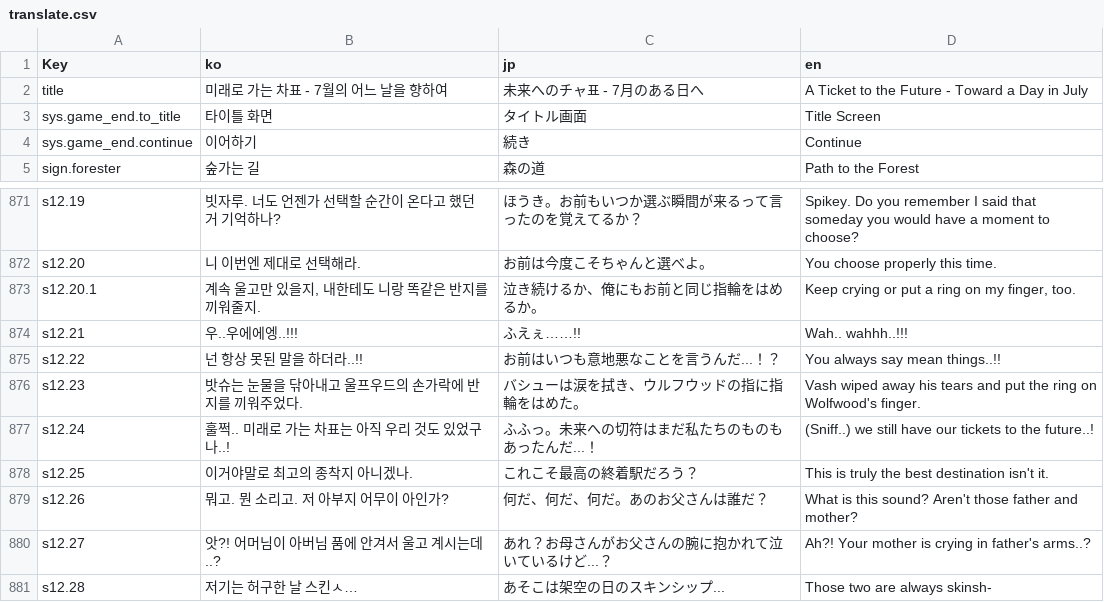
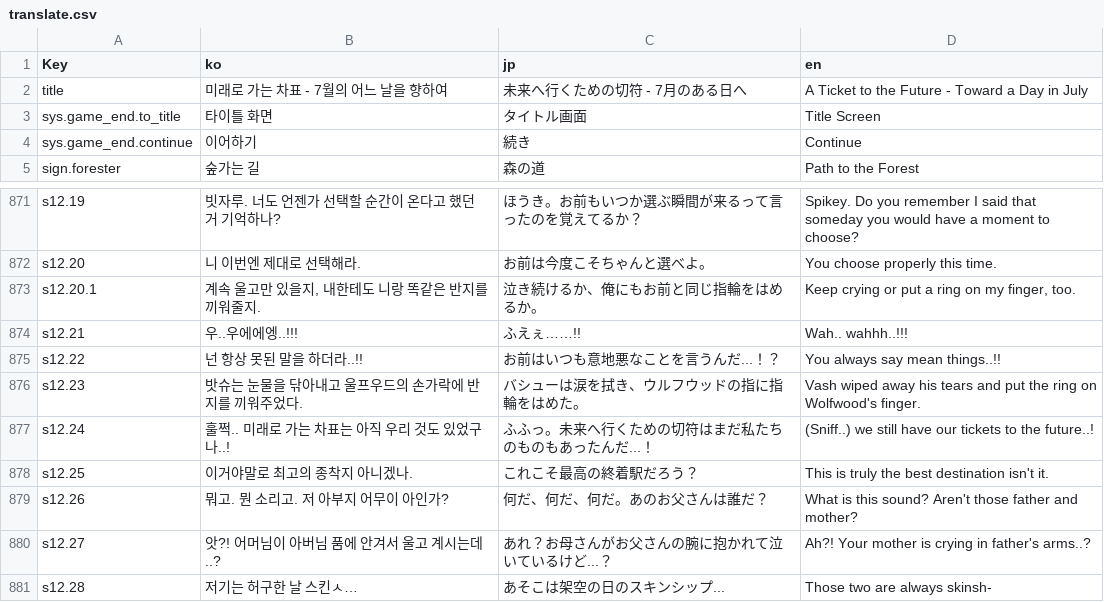
Before and after one commit to 8520k/wv0718, a CSV file: docs/translate.csv, drawn as a sheet; only a part is shown, gaps mark what is left out.

```diff
--- a/docs/translate.csv
+++ b/docs/translate.csv
@@ -1,3 +1,3 @@
 Key,ko,jp,en
-title,미래로 가는 차표 - 7월의 어느 날을 향하여,未来へのチャ표 - 7月のある日へ,A Ticket to the Future - Toward a Day in July
+title,미래로 가는 차표 - 7월의 어느 날을 향하여,未来へ行くための切符 - 7月のある日へ,A Ticket to the Future - Toward a Day in July
 sys.game_end.to_title,타이틀 화면,タイトル画面,Title Screen
@@ -885,3 +885,3 @@ s12.22,넌 항상 못된 말을 하더라..!!,お前はいつも意地悪なこ
 s12.23,밧슈는 눈물을 닦아내고 울프우드의 손가락에 반지를 끼워주었다.,バシューは涙を拭き、ウルフウッドの指に指輪をはめた。,Vash wiped away his tears and put the ring on Wolfwood's finger.
-s12.24,훌쩍.. 미래로 가는 차표는 아직 우리 것도 있었구나..!,ふふっ。未来への切符はまだ私たちのものもあったんだ...！,(Sniff..) we still have our tickets to the future..!
+s12.24,훌쩍.. 미래로 가는 차표는 아직 우리 것도 있었구나..!,ふふっ。未来へ行くための切符はまだ私たちのものもあったんだ...！,(Sniff..) we still have our tickets to the future..!
 s12.25,이거야말로 최고의 종착지 아니겠나.,これこそ最高の終着駅だろう？,This is truly the best destination isn't it.
```
Also changed, not shown: 1 other file.
